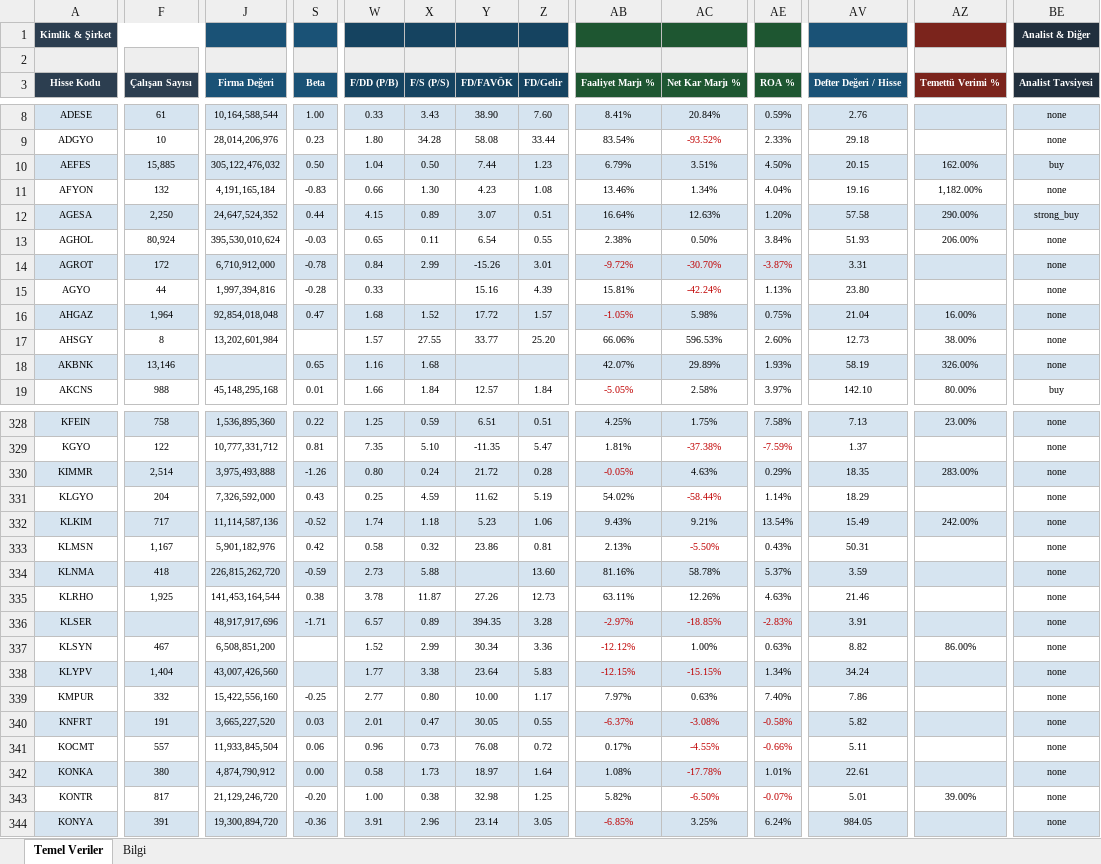
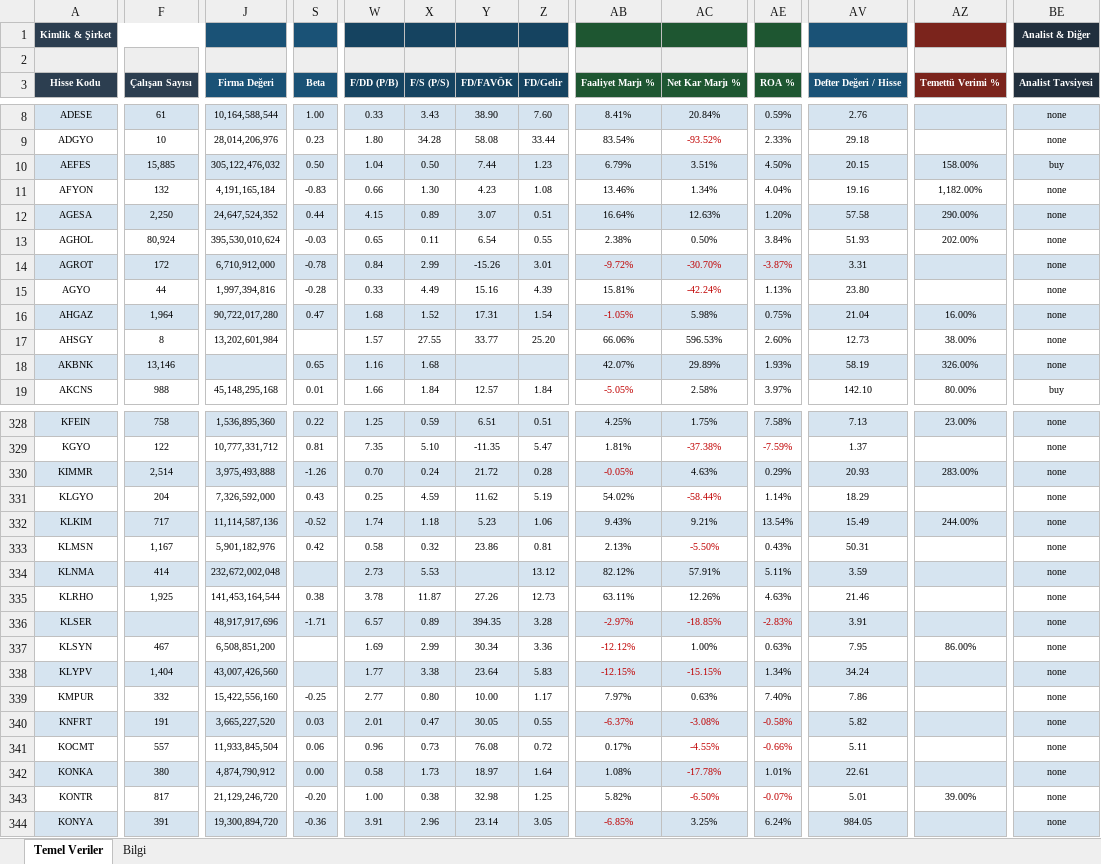
Before and after one commit to fkcengizhan-crypto/ghtvt, an Excel workbook: hisse_temel_veriler.xlsx, sheet Temel Veriler, drawn as a sheet; only a part is shown, gaps mark what is left out; values as stored, in another font and other column widths than the file's, no borders; the diff covers the shown part only; the diff names each change by its address in the sheet, - before the commit and + after, or states it on an @@ line.

```diff
--- a/hisse_temel_veriler.xlsx (sheet Temel Veriler)
+++ b/hisse_temel_veriler.xlsx (sheet Temel Veriler)
-AZ10 (Temettü Verimi %): 162.00%
+AZ10 (Temettü Verimi %): 158.00%
-BE12 (Analist Tavsiyesi): strong_buy
+BE12 (Analist Tavsiyesi): none
-AZ13 (Temettü Verimi %): 206.00%
+AZ13 (Temettü Verimi %): 202.00%
-X15 (F/S (P/S)): (empty)
+X15 (F/S (P/S)): 4.49
-J16 (Firma Değeri): 92,854,018,048
+J16 (Firma Değeri): 90,722,017,280
-Y16 (FD/FAVÖK): 17.72
+Y16 (FD/FAVÖK): 17.31
-Z16 (FD/Gelir): 1.57
+Z16 (FD/Gelir): 1.54
-W330 (F/DD (P/B)): 0.80
+W330 (F/DD (P/B)): 0.70
-AV330 (Defter Değeri / Hisse): 18.35
+AV330 (Defter Değeri / Hisse): 20.93
-AZ332 (Temettü Verimi %): 242.00%
+AZ332 (Temettü Verimi %): 244.00%
-F334 (Çalışan Sayısı): 418
+F334 (Çalışan Sayısı): 414
-J334 (Firma Değeri): 226,815,262,720
+J334 (Firma Değeri): 232,672,002,048
-S334 (Beta): -0.59
+S334 (Beta): (empty)
-X334 (F/S (P/S)): 5.88
+X334 (F/S (P/S)): 5.53
-Z334 (FD/Gelir): 13.60
+Z334 (FD/Gelir): 13.12
-AB334 (Faaliyet Marjı %): 81.16%
+AB334 (Faaliyet Marjı %): 82.12%
-AC334 (Net Kar Marjı %): 58.78%
+AC334 (Net Kar Marjı %): 57.91%
-AE334 (ROA %): 5.37%
+AE334 (ROA %): 5.11%
-W337 (F/DD (P/B)): 1.52
+W337 (F/DD (P/B)): 1.69
-AV337 (Defter Değeri / Hisse): 8.82
+AV337 (Defter Değeri / Hisse): 7.95
```
Also changed, not shown: 167 edited cells and cell formats elsewhere in this sheet, sheet Bilgi, 2 other files.
